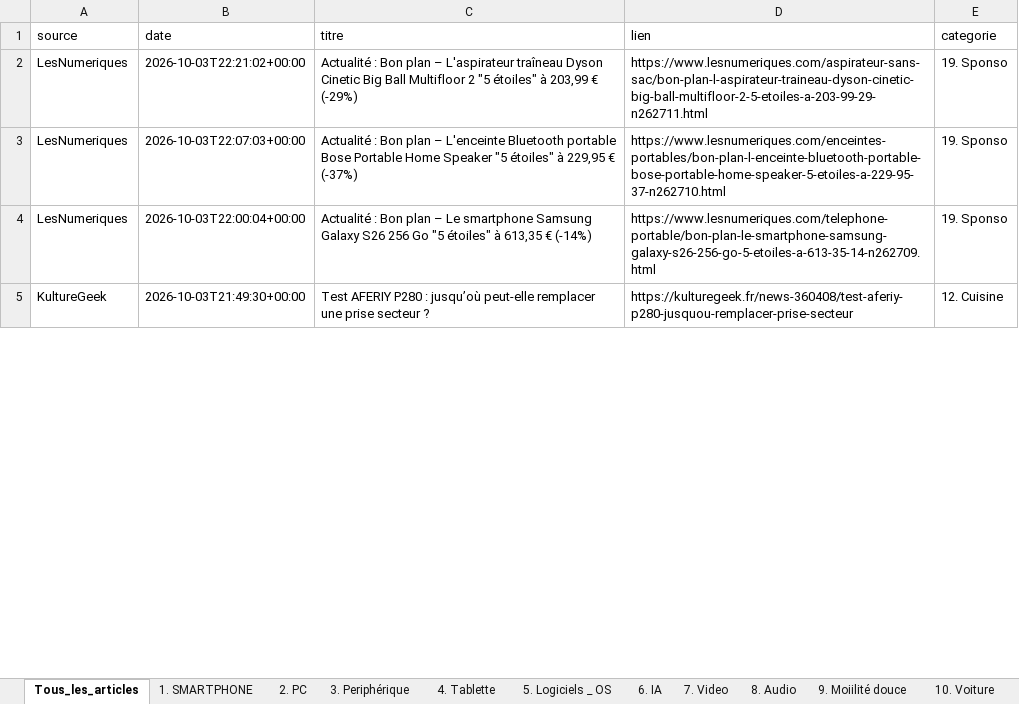
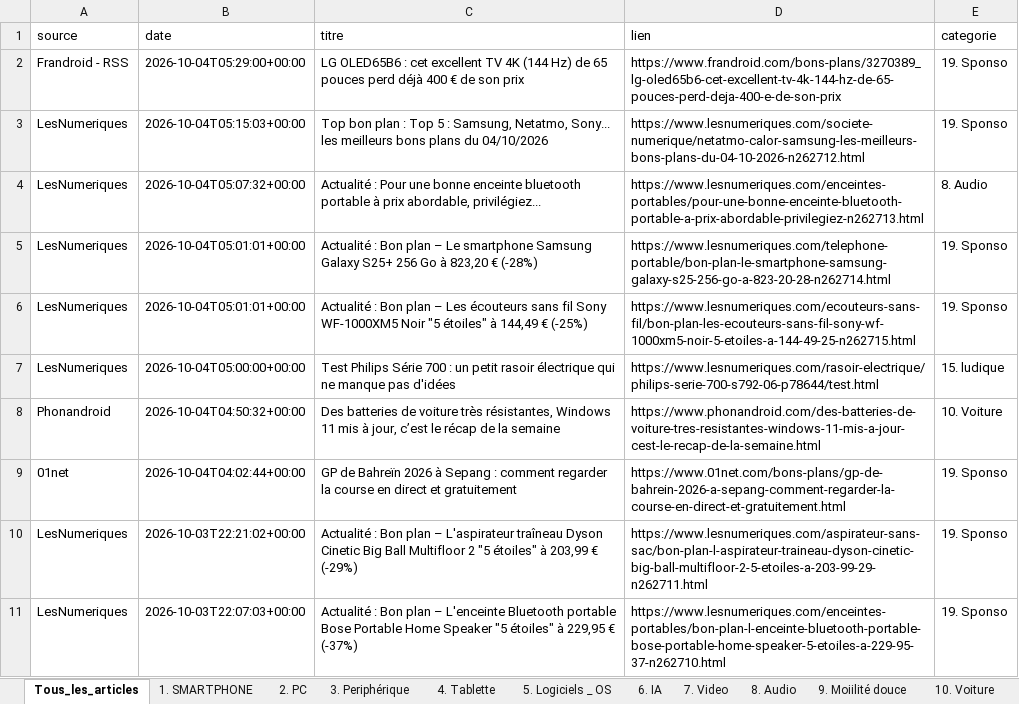
Before and after one commit to djhadef-star/rss-categories, an Excel workbook: output/rss_history.xlsx, sheet Tous_les_articles, drawn as a sheet; only a part is shown; the shorter side is filled out with more unchanged rows; values as stored, in another font and other column widths than the file's, no borders; the diff names each change by its address in the sheet, - before the commit and + after, or states it on an @@ line.

```diff
--- a/output/rss_history.xlsx (sheet Tous_les_articles)
+++ b/output/rss_history.xlsx (sheet Tous_les_articles)
+row 2: Frandroid - RSS | 2026-10-04T05:29:00+00:00 | LG OLED65B6 : cet excellent TV 4K (144 Hz) de 65 pouces perd déjà 400 € de son prix | https://www.frandroid.com/bons-plans/3270389_lg-oled65b6-cet-excellent-tv-4k-144-hz-de-65-pouces-perd-deja-400-e-de-son-prix | 19. Sponso
+row 3: LesNumeriques | 2026-10-04T05:15:03+00:00 | Top bon plan : Top 5 : Samsung, Netatmo, Sony... les meilleurs bons plans du 04/10/2026 | https://www.lesnumeriques.com/societe-numerique/netatmo-calor-samsung-les-meilleurs-bons-plans-du-04-10-2026-n262712.html | 19. Sponso
+row 4: LesNumeriques | 2026-10-04T05:07:32+00:00 | Actualité : Pour une bonne enceinte bluetooth portable à prix abordable, privilégiez... | https://www.lesnumeriques.com/enceintes-portables/pour-une-bonne-enceinte-bluetooth-portable-a-prix-abordable-privilegiez-n262713.html | 8. Audio
+row 5: LesNumeriques | 2026-10-04T05:01:01+00:00 | Actualité : Bon plan – Le smartphone Samsung Galaxy S25+ 256 Go à 823,20 € (-28%) | https://www.lesnumeriques.com/telephone-portable/bon-plan-le-smartphone-samsung-galaxy-s25-256-go-a-823-20-28-n262714.html | 19. Sponso
+row 6: LesNumeriques | 2026-10-04T05:01:01+00:00 | Actualité : Bon plan – Les écouteurs sans fil Sony WF-1000XM5 Noir "5 étoiles" à 144,49 € (-25%) | https://www.lesnumeriques.com/ecouteurs-sans-fil/bon-plan-les-ecouteurs-sans-fil-sony-wf-1000xm5-noir-5-etoiles-a-144-49-25-n262715.html | 19. Sponso
+row 7: LesNumeriques | 2026-10-04T05:00:00+00:00 | Test Philips Série 700 : un petit rasoir électrique qui ne manque pas d'idées | https://www.lesnumeriques.com/rasoir-electrique/philips-serie-700-s792-06-p78644/test.html | 15. ludique
+row 8: Phonandroid | 2026-10-04T04:50:32+00:00 | Des batteries de voiture très résistantes, Windows 11 mis à jour, c’est le récap de la semaine | https://www.phonandroid.com/des-batteries-de-voiture-tres-resistantes-windows-11-mis-a-jour-cest-le-recap-de-la-semaine.html | 10. Voiture
+row 9: 01net | 2026-10-04T04:02:44+00:00 | GP de Bahreïn 2026 à Sepang : comment regarder la course en direct et gratuitement | https://www.01net.com/bons-plans/gp-de-bahrein-2026-a-sepang-comment-regarder-la-course-en-direct-et-gratuitement.html | 19. Sponso
```
Also changed, not shown: sheet 19. Sponso, sheet 8. Audio, sheet 10. Voiture, sheet 15. ludique, output/rss_history_2.xlsx, 2 other files.
